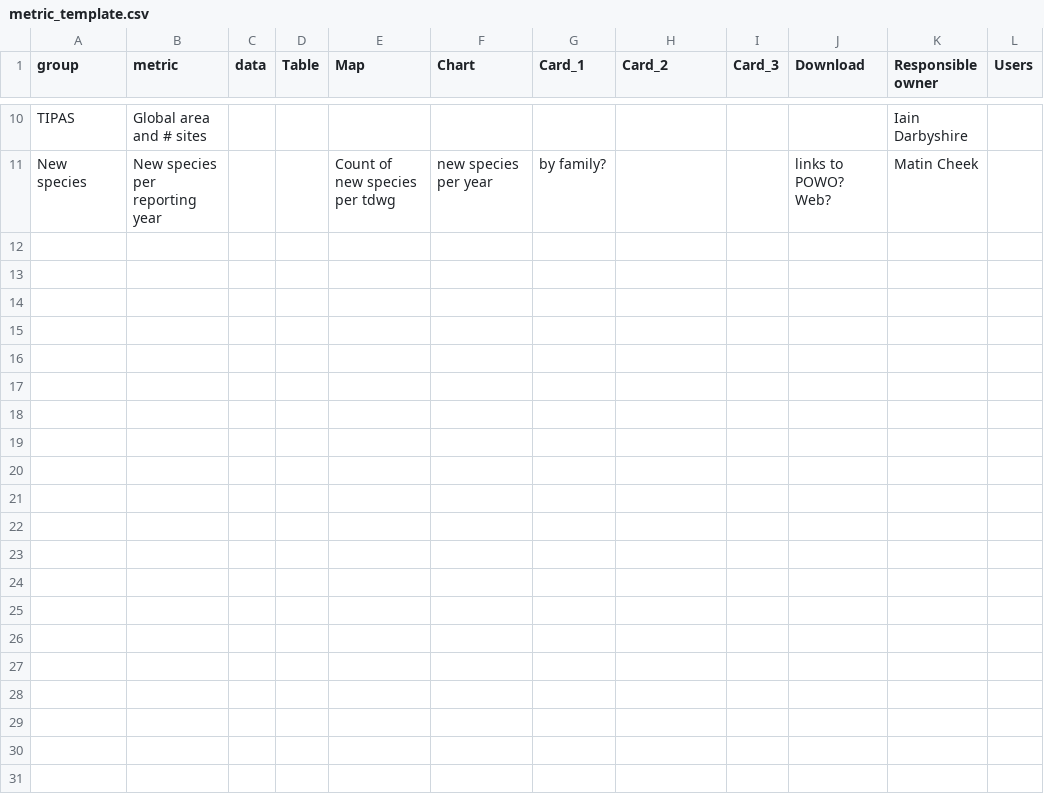
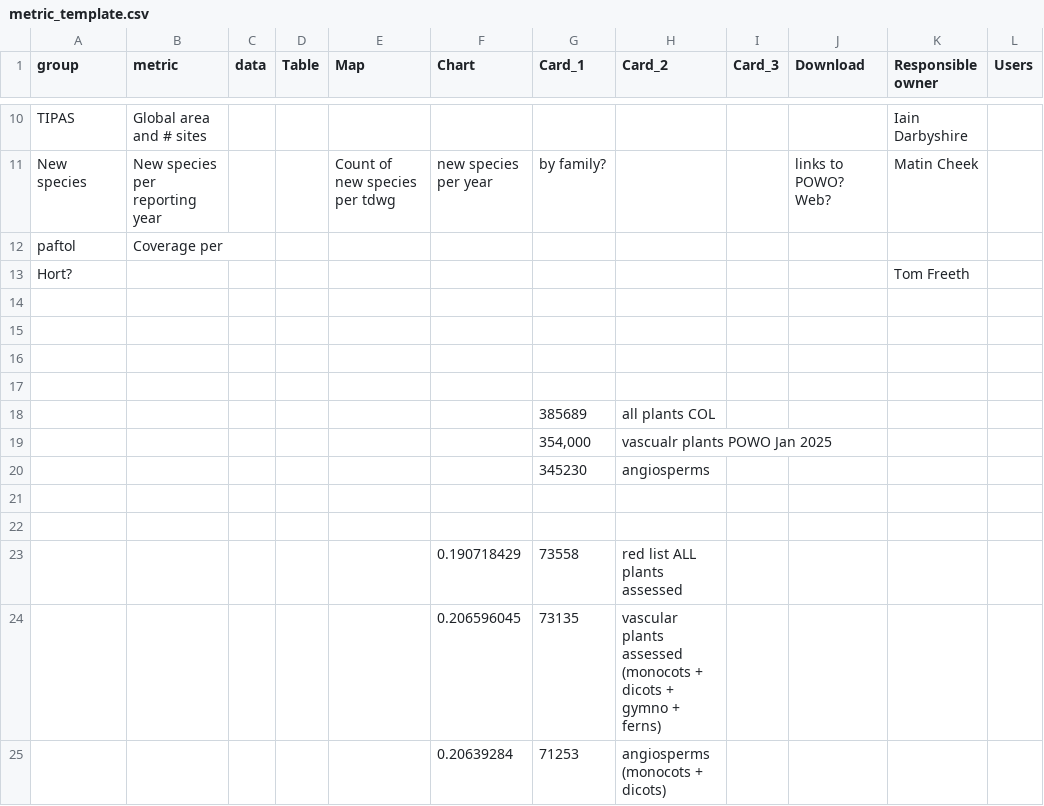
Before and after one commit to stevenpbachman/kew_metrics, a CSV file: 03_docs/metric_template.csv (was 02_docs/metric_template.csv), drawn as a sheet; only a part is shown, gaps mark what is left out.

```diff
--- a/02_docs/metric_template.csv
+++ b/03_docs/metric_template.csv
@@ -11 +11,15 @@ TIPAS,Global area and # sites,,,,,,,,,Iain Darbyshire,
 New species,New species per reporting year,,,Count of new species per tdwg,new species per year,by family?,,,links to POWO? Web?,Matin Cheek,
+paftol,Coverage per ,,,,,,,,,,
+Hort? ,,,,,,,,,,Tom Freeth,
+,,,,,,,,,,,
+,,,,,,,,,,,
+,,,,,,,,,,,
+,,,,,,,,,,,
+,,,,,,385689,all plants COL,,,,
+,,,,,,"354,000",vascualr plants POWO Jan 2025,,,,
+,,,,,,345230,angiosperms,,,,
+,,,,,,,,,,,
+,,,,,,,,,,,
+,,,,,0.190718429,73558,red list ALL plants assessed,,,,
+,,,,,0.206596045,73135,vascular plants assessed (monocots + dicots + gymno + ferns),,,,
+,,,,,0.20639284,71253,angiosperms (monocots + dicots),,,,
```
Also changed, not shown: 8 other files.
